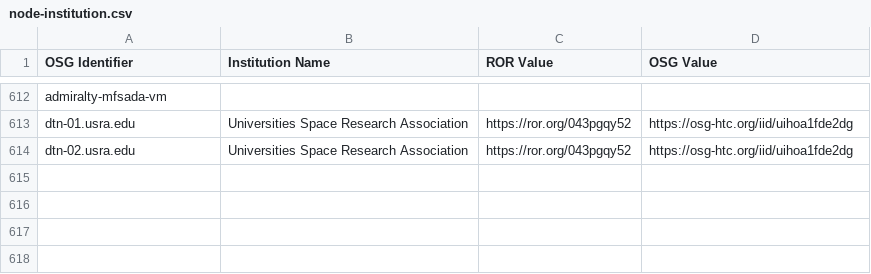
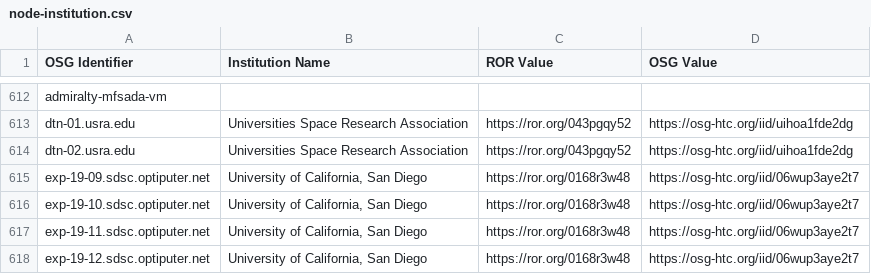
Before and after one commit to djw8605/nrp-ror-labeler, a CSV file: node-institution.csv, drawn as a sheet; only a part is shown, gaps mark what is left out.

Commit message:
Adding new nodes

```diff
--- a/node-institution.csv
+++ b/node-institution.csv
@@ -614 +614,5 @@ dtn-01.usra.edu,Universities Space Research Association,https://ror.org/043pgqy5
 dtn-02.usra.edu,Universities Space Research Association,https://ror.org/043pgqy52,https://osg-htc.org/iid/uihoa1fde2dg
+exp-19-09.sdsc.optiputer.net,"University of California, San Diego",https://ror.org/0168r3w48,https://osg-htc.org/iid/06wup3aye2t7
+exp-19-10.sdsc.optiputer.net,"University of California, San Diego",https://ror.org/0168r3w48,https://osg-htc.org/iid/06wup3aye2t7
+exp-19-11.sdsc.optiputer.net,"University of California, San Diego",https://ror.org/0168r3w48,https://osg-htc.org/iid/06wup3aye2t7
+exp-19-12.sdsc.optiputer.net,"University of California, San Diego",https://ror.org/0168r3w48,https://osg-htc.org/iid/06wup3aye2t7
```
